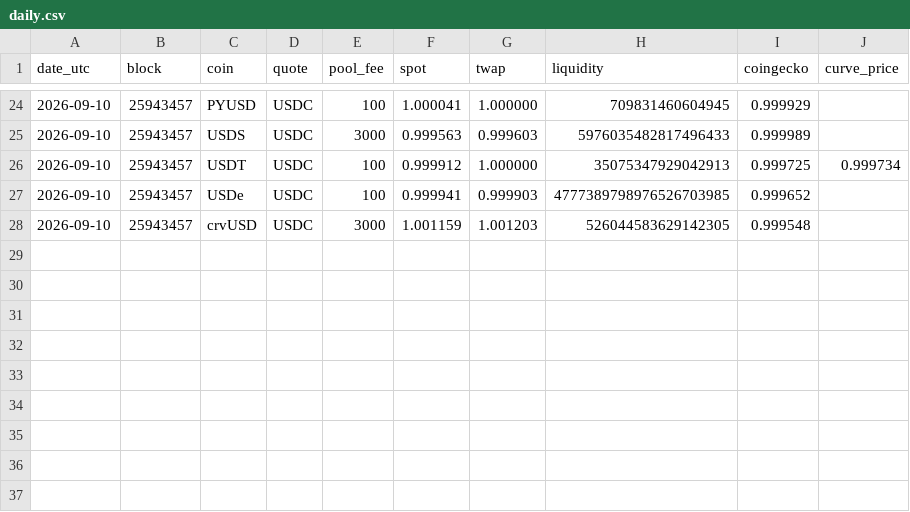
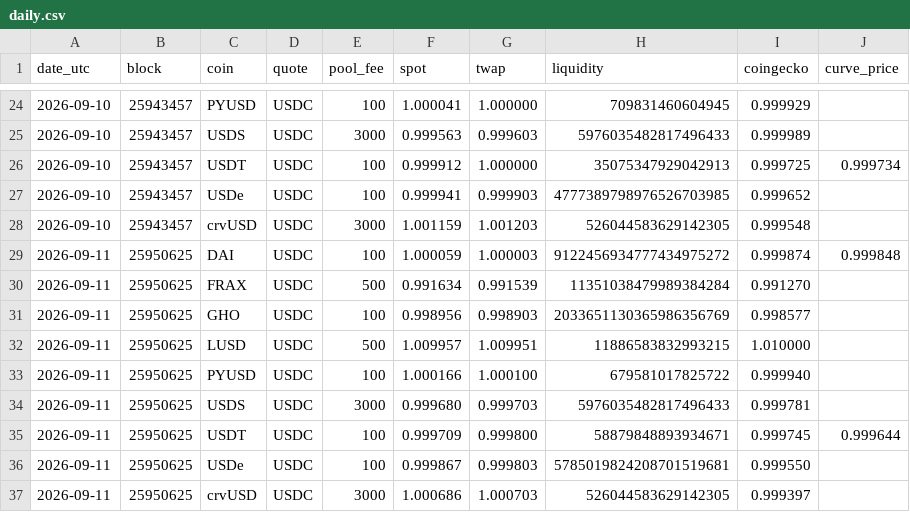
Before and after one commit to alinaschanz/stablepeg, a CSV file: data/daily.csv, drawn as a sheet; only a part is shown, gaps mark what is left out; the diff names each change by its address in the sheet, - before the commit and + after, or states it on an @@ line.

```diff
--- a/data/daily.csv
+++ b/data/daily.csv
+row 29: 2026-09-11 | 25950625 | DAI | USDC | 100 | 1.000059 | 1.000003 | 9122456934777434975272 | 0.999874 | 0.999848
+row 30: 2026-09-11 | 25950625 | FRAX | USDC | 500 | 0.991634 | 0.991539 | 11351038479989384284 | 0.991270
+row 31: 2026-09-11 | 25950625 | GHO | USDC | 100 | 0.998956 | 0.998903 | 2033651130365986356769 | 0.998577
+row 32: 2026-09-11 | 25950625 | LUSD | USDC | 500 | 1.009957 | 1.009951 | 11886583832993215 | 1.010000
+row 33: 2026-09-11 | 25950625 | PYUSD | USDC | 100 | 1.000166 | 1.000100 | 679581017825722 | 0.999940
+row 34: 2026-09-11 | 25950625 | USDS | USDC | 3000 | 0.999680 | 0.999703 | 5976035482817496433 | 0.999781
+row 35: 2026-09-11 | 25950625 | USDT | USDC | 100 | 0.999709 | 0.999800 | 58879848893934671 | 0.999745 | 0.999644
+row 36: 2026-09-11 | 25950625 | USDe | USDC | 100 | 0.999867 | 0.999803 | 5785019824208701519681 | 0.999550
+row 37: 2026-09-11 | 25950625 | crvUSD | USDC | 3000 | 1.000686 | 1.000703 | 526044583629142305 | 0.999397
```
